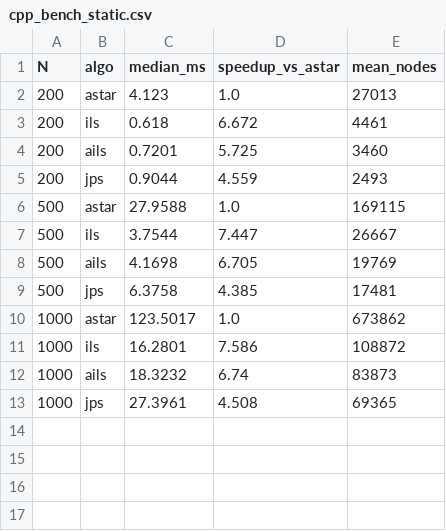
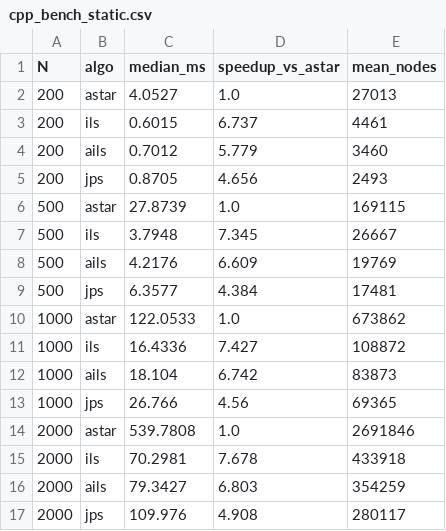
Before and after one commit to Amr-path/Risk-Aware-Corridor, a CSV file: results/cpp_bench_static.csv, drawn as a sheet.

```diff
--- a/results/cpp_bench_static.csv
+++ b/results/cpp_bench_static.csv
@@ -1,13 +1,17 @@
 N,algo,median_ms,speedup_vs_astar,mean_nodes
-200,astar,4.123,1.0,27013
-200,ils,0.618,6.672,4461
-200,ails,0.7201,5.725,3460
-200,jps,0.9044,4.559,2493
-500,astar,27.9588,1.0,169115
-500,ils,3.7544,7.447,26667
-500,ails,4.1698,6.705,19769
-500,jps,6.3758,4.385,17481
-1000,astar,123.5017,1.0,673862
-1000,ils,16.2801,7.586,108872
-1000,ails,18.3232,6.74,83873
-1000,jps,27.3961,4.508,69365
+200,astar,4.0527,1.0,27013
+200,ils,0.6015,6.737,4461
+200,ails,0.7012,5.779,3460
+200,jps,0.8705,4.656,2493
+500,astar,27.8739,1.0,169115
+500,ils,3.7948,7.345,26667
+500,ails,4.2176,6.609,19769
+500,jps,6.3577,4.384,17481
+1000,astar,122.0533,1.0,673862
+1000,ils,16.4336,7.427,108872
+1000,ails,18.104,6.742,83873
+1000,jps,26.766,4.56,69365
+2000,astar,539.7808,1.0,2691846
+2000,ils,70.2981,7.678,433918
+2000,ails,79.3427,6.803,354259
+2000,jps,109.976,4.908,280117
```
Also changed, not shown: results/exp11_multi_heuristic.csv, results/exp1_risk_annotated.csv, 32 other files.
